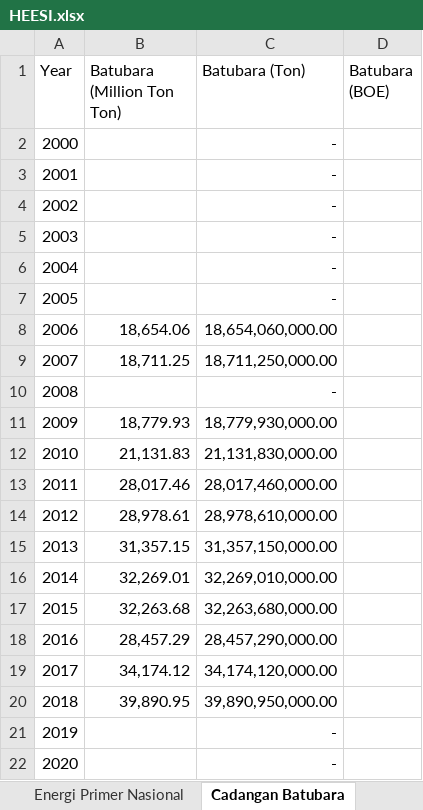
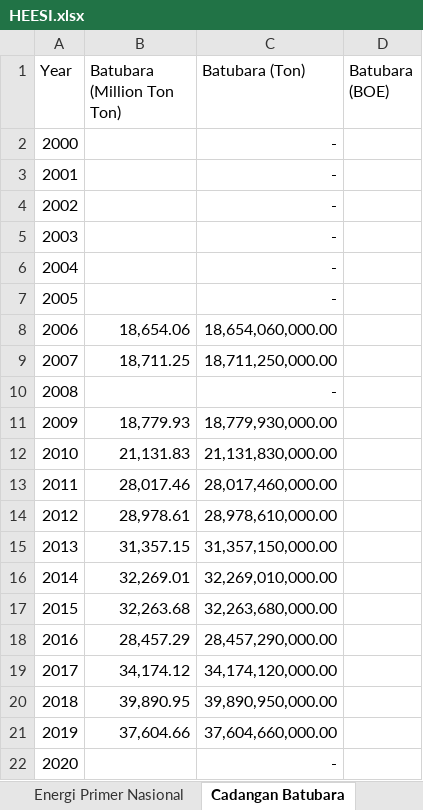
Before and after one commit to anwari32/system_dynamics_reference, an Excel workbook: HEESI/HEESI.xlsx, sheet Cadangan Batubara, drawn as a sheet; values as stored, in another font and other column widths than the file's, no borders; the diff names each change by its address in the sheet, - before the commit and + after, or states it on an @@ line.

```diff
--- a/HEESI/HEESI.xlsx (sheet Cadangan Batubara)
+++ b/HEESI/HEESI.xlsx (sheet Cadangan Batubara)
-B21 (Batubara (Million Ton Ton)): (empty)
+B21 (Batubara (Million Ton Ton)): 37,604.66
-C21 (Batubara (Ton)): -
+C21 (Batubara (Ton)): 37,604,660,000.00
```
Also changed, not shown: sheet Prod. Gas Bumi, LNG, LPG, sheet Natural Gas, sheet Eksploitasi Gas Bumi, LPG, sheet Eksploitasi Minyak Bumi, sheet Intl Gas Export Price, sheet Eksploitasi Batubara, 5 more sheets, other sheet tabs, formulas that keep their value, HEESI/HEESI SIE.xlsx, Industri/Industri.xlsx, 28 other files.
